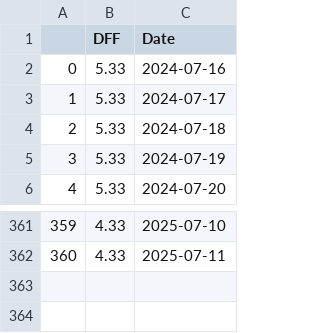
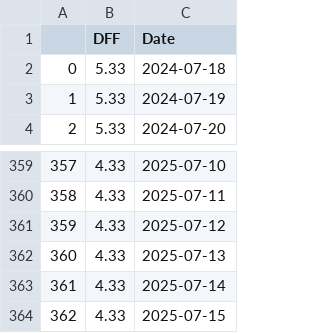
Before and after one commit to Brycekratzer/Economic-Web-DashBoard, a CSV file: data/monetary_policy/interest_rate_data.csv, drawn as a sheet; only a part is shown, gaps mark what is left out; removed rows and columns are numbered as before the commit, all else as after; the diff names each change by its address in the sheet, - before the commit and + after, or states it on an @@ line.

```diff
--- a/data/monetary_policy/interest_rate_data.csv
+++ b/data/monetary_policy/interest_rate_data.csv
-row 2: 0 | 5.33 | 2024-07-16
-row 3: 1 | 5.33 | 2024-07-17
@@ column A renumbered between rows 2 and 360 @@
+row 361: 359 | 4.33 | 2025-07-12
+row 362: 360 | 4.33 | 2025-07-13
+row 363: 361 | 4.33 | 2025-07-14
+row 364: 362 | 4.33 | 2025-07-15
```
Also changed, not shown: data/model_data/Pre_Norm_Model_Data.csv, data/model_projections/pre_prediction_stocks.csv, 14 other files.
